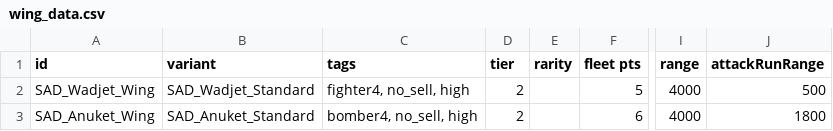
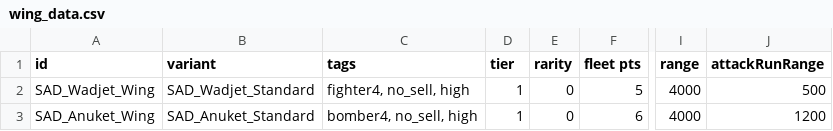
Before and after one commit to Snrasha/Sanguinary-Anarchistic-Defectors, a CSV file: data/hulls/wing_data.csv, drawn as a sheet; only a part is shown, gaps mark what is left out; the diff names each change by its address in the sheet, - before the commit and + after, or states it on an @@ line.

```diff
--- a/data/hulls/wing_data.csv
+++ b/data/hulls/wing_data.csv
-D2:D3 (tier): 2
+D2:D3 (tier): 1
-E2:E3 (rarity): (empty)
+E2:E3 (rarity): 0
-J3 (attackRunRange): 1800
+J3 (attackRunRange): 1200
```
Also changed, not shown: data/hulls/ship_data.csv, data/weapons/weapon_data.csv, 6 other files.
